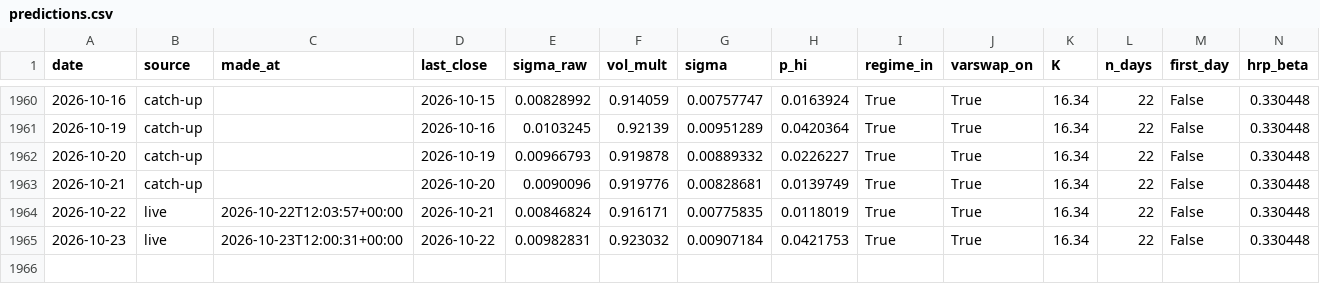
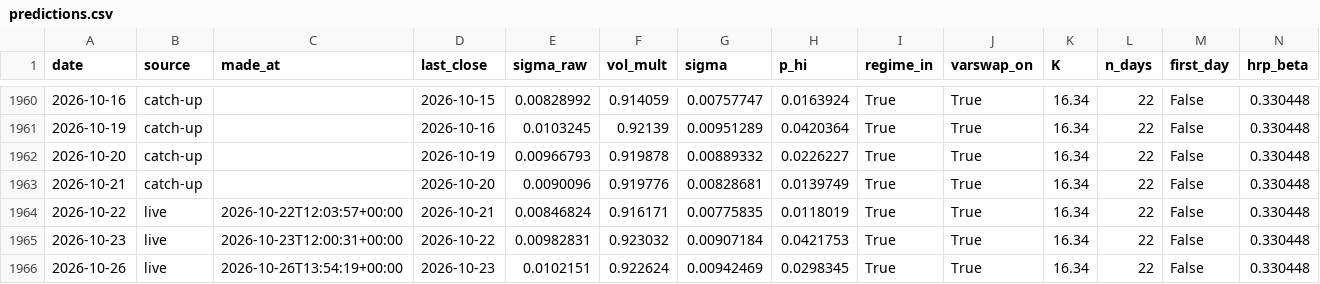
Before and after one commit to pindustrycom/experiment-1, a CSV file: live/predictions.csv, drawn as a sheet; only a part is shown, gaps mark what is left out; rows hold the shown columns only; the diff names each change by its address in the sheet, - before the commit and + after, or states it on an @@ line.

```diff
--- a/live/predictions.csv
+++ b/live/predictions.csv
+row 1966: 2026-10-26 | live | 2026-10-26T13:54:19+00:00 | 2026-10-23 | 0.0102151 | 0.922624 | 0.00942469 | 0.0298345 | True | True | 16.34 | 22 | False | 0.330448
```
